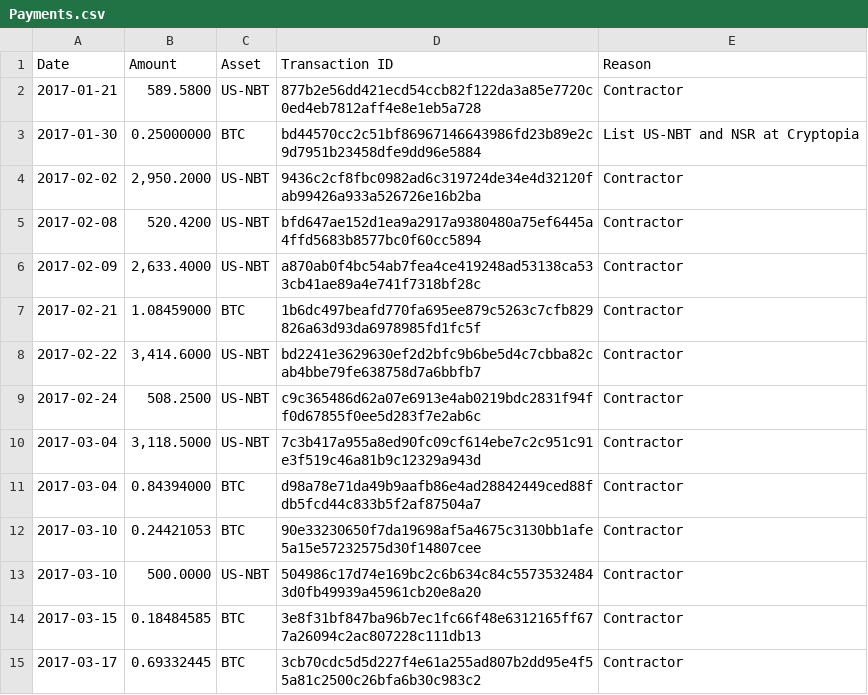
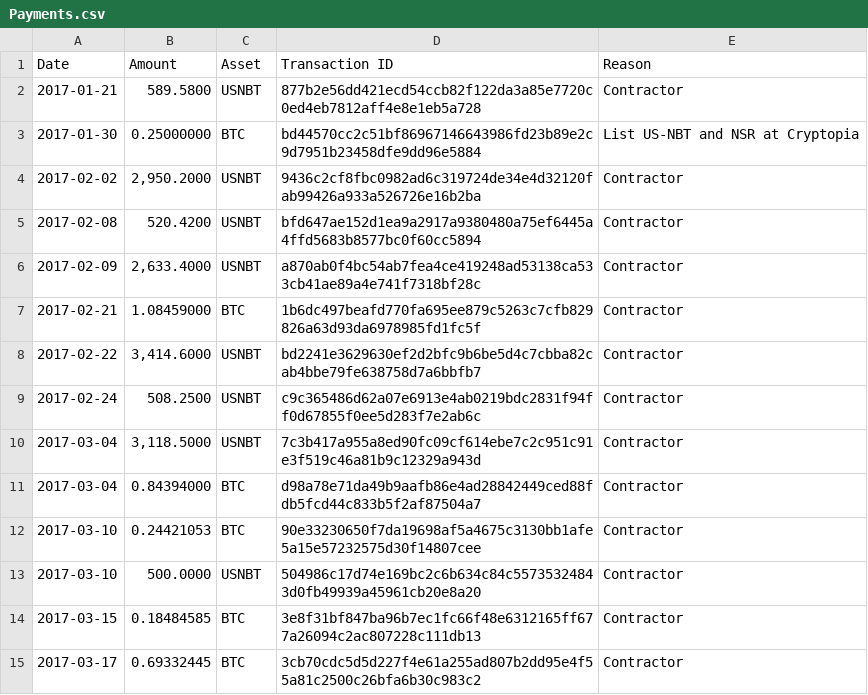
Before and after one commit to NuNetwork/Payments, a CSV file: Payments.csv, drawn as a sheet; only a part is shown; the diff covers the shown part only.

Commit message:
Add payments and remove hyphens in column Asset

```diff
--- a/Payments.csv
+++ b/Payments.csv
@@ -1,14 +1,14 @@
 Date,Amount,Asset,Transaction ID,Reason
-2017-01-21,589.5800,US-NBT,877b2e56dd421ecd54ccb82f122da3a85e7720c0ed4eb7812aff4e8e1eb5a728,Contractor
+2017-01-21,589.5800,USNBT,877b2e56dd421ecd54ccb82f122da3a85e7720c0ed4eb7812aff4e8e1eb5a728,Contractor
 2017-01-30,0.25000000,BTC,bd44570cc2c51bf86967146643986fd23b89e2c9d7951b23458dfe9dd96e5884,List US-NBT and NSR at Cryptopia
-2017-02-02,"2,950.2000",US-NBT,9436c2cf8fbc0982ad6c319724de34e4d32120fab99426a933a526726e16b2ba,Contractor
-2017-02-08,520.4200,US-NBT,bfd647ae152d1ea9a2917a9380480a75ef6445a4ffd5683b8577bc0f60cc5894,Contractor
-2017-02-09,"2,633.4000",US-NBT,a870ab0f4bc54ab7fea4ce419248ad53138ca533cb41ae89a4e741f7318bf28c,Contractor
+2017-02-02,"2,950.2000",USNBT,9436c2cf8fbc0982ad6c319724de34e4d32120fab99426a933a526726e16b2ba,Contractor
+2017-02-08,520.4200,USNBT,bfd647ae152d1ea9a2917a9380480a75ef6445a4ffd5683b8577bc0f60cc5894,Contractor
+2017-02-09,"2,633.4000",USNBT,a870ab0f4bc54ab7fea4ce419248ad53138ca533cb41ae89a4e741f7318bf28c,Contractor
 2017-02-21,1.08459000,BTC,1b6dc497beafd770fa695ee879c5263c7cfb829826a63d93da6978985fd1fc5f,Contractor
-2017-02-22,"3,414.6000",US-NBT,bd2241e3629630ef2d2bfc9b6be5d4c7cbba82cab4bbe79fe638758d7a6bbfb7,Contractor
-2017-02-24,508.2500,US-NBT,c9c365486d62a07e6913e4ab0219bdc2831f94ff0d67855f0ee5d283f7e2ab6c,Contractor
-2017-03-04,"3,118.5000",US-NBT,7c3b417a955a8ed90fc09cf614ebe7c2c951c91e3f519c46a81b9c12329a943d,Contractor
+2017-02-22,"3,414.6000",USNBT,bd2241e3629630ef2d2bfc9b6be5d4c7cbba82cab4bbe79fe638758d7a6bbfb7,Contractor
+2017-02-24,508.2500,USNBT,c9c365486d62a07e6913e4ab0219bdc2831f94ff0d67855f0ee5d283f7e2ab6c,Contractor
+2017-03-04,"3,118.5000",USNBT,7c3b417a955a8ed90fc09cf614ebe7c2c951c91e3f519c46a81b9c12329a943d,Contractor
 2017-03-04,0.84394000,BTC,d98a78e71da49b9aafb86e4ad28842449ced88fdb5fcd44c833b5f2af87504a7,Contractor
 2017-03-10,0.24421053,BTC,90e33230650f7da19698af5a4675c3130bb1afe5a15e57232575d30f14807cee,Contractor
-2017-03-10,500.0000,US-NBT,504986c17d74e169bc2c6b634c84c55735324843d0fb49939a45961cb20e8a20,Contractor
+2017-03-10,500.0000,USNBT,504986c17d74e169bc2c6b634c84c55735324843d0fb49939a45961cb20e8a20,Contractor
 2017-03-15,0.18484585,BTC,3e8f31bf847ba96b7ec1fc66f48e6312165ff677a26094c2ac807228c111db13,Contractor
```
Also changed, not shown: 5 added rows and 16 edited cells elsewhere in this file, 1 other file.
